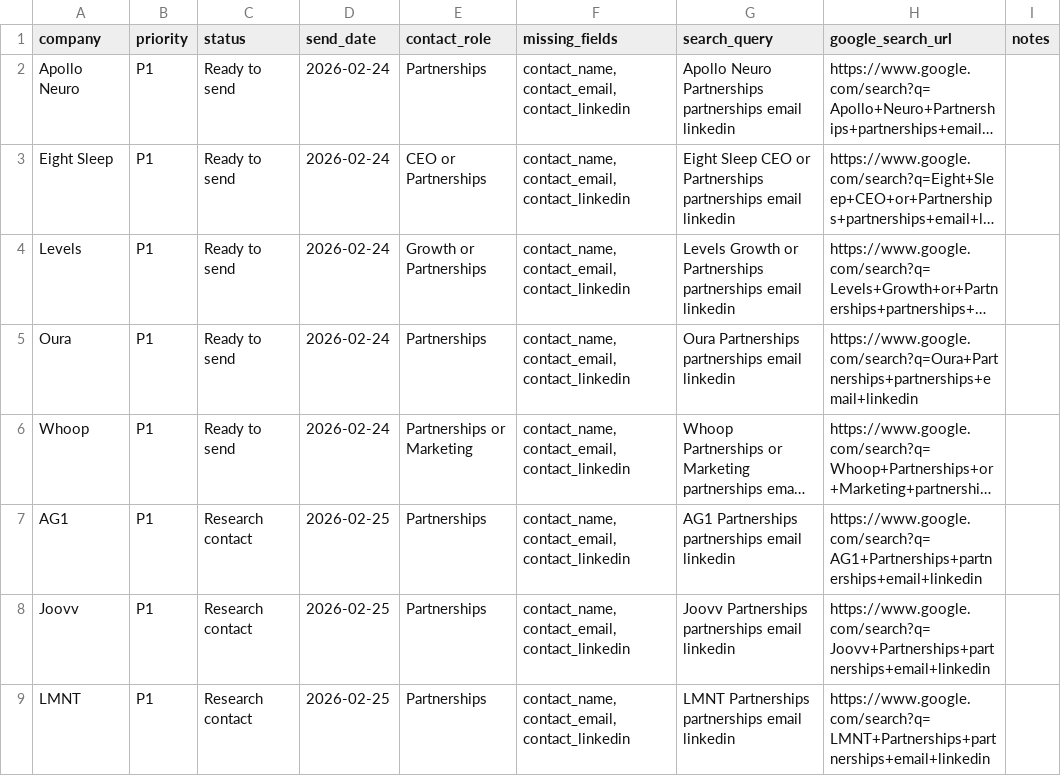
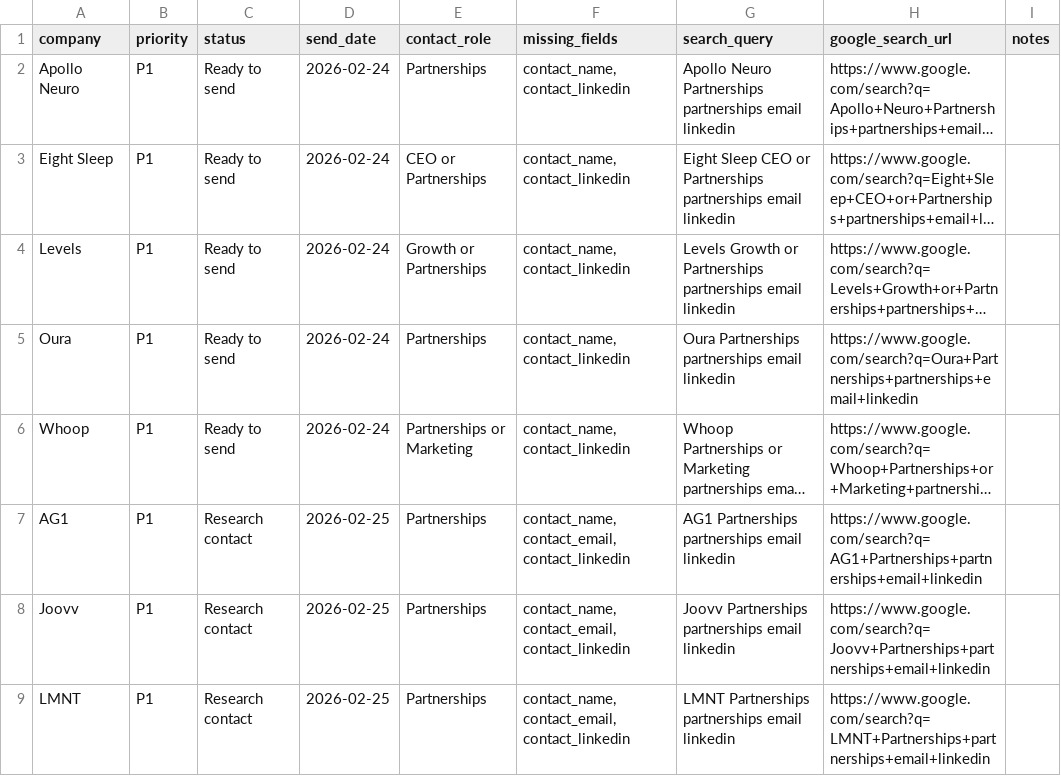
Before and after one commit to barttheai-hub/busybits-quiz-funnel, a CSV file: builds/busybits-newsletter/sponsor_contact_gap_queue.csv, drawn as a sheet; only a part is shown; long unchanged cells end in …; the diff names each change by its address in the sheet, - before the commit and + after, or states it on an @@ line.

```diff
--- a/builds/busybits-newsletter/sponsor_contact_gap_queue.csv
+++ b/builds/busybits-newsletter/sponsor_contact_gap_queue.csv
-F2:F6 (missing_fields): contact_name, contact_email, contact_linkedin
+F2:F6 (missing_fields): contact_name, contact_linkedin
```
Also changed, not shown: builds/busybits-newsletter/sponsor_outreach_actions_2026-02-24.csv, builds/busybits-newsletter/sponsor_outreach_day_queue.csv, 8 other files.
